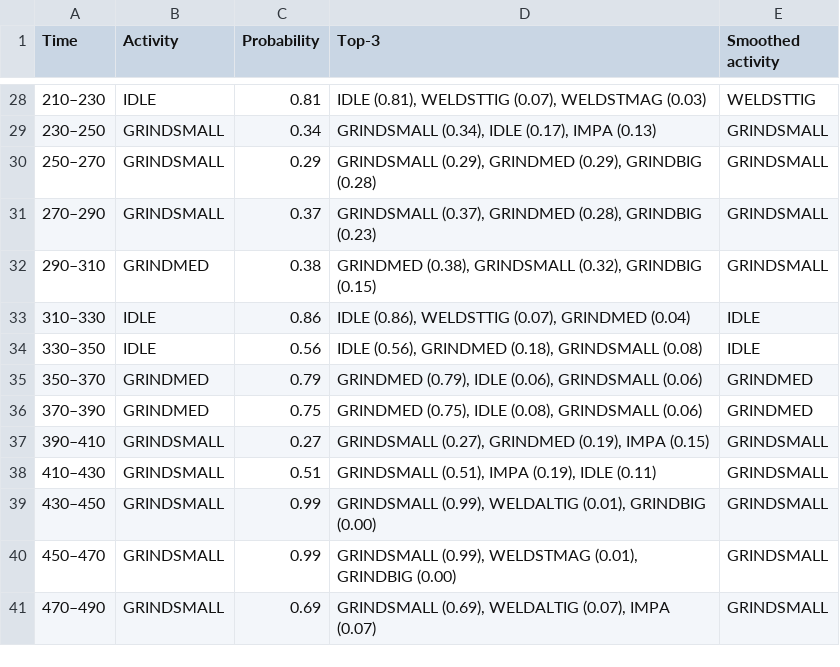
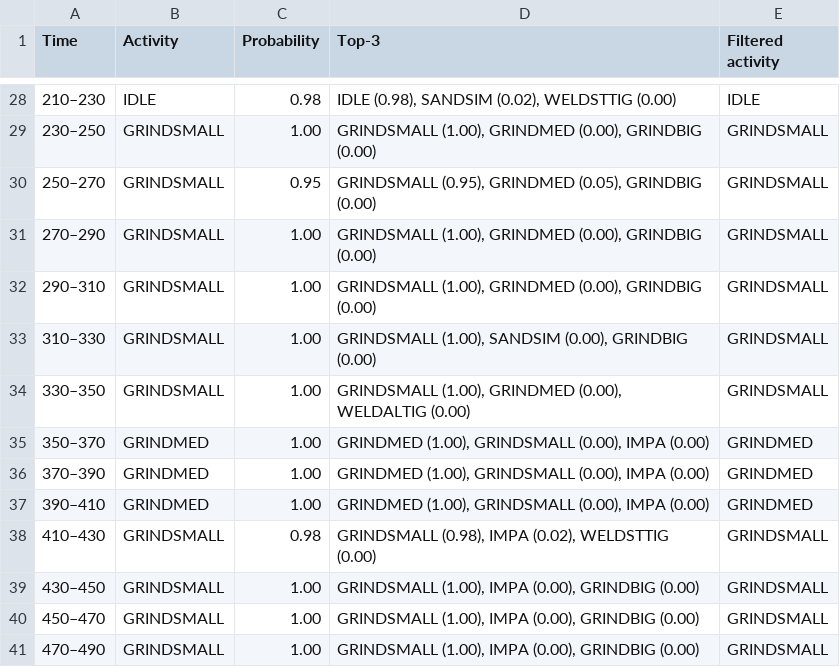
Before and after one commit to WexTheX/Bachelor-E2511, a CSV file: testOnFile/predictions.csv, drawn as a sheet; only a part is shown, gaps mark what is left out; the diff covers the shown part only.

```diff
--- a/testOnFile/predictions.csv
+++ b/testOnFile/predictions.csv
@@ -1 +1 @@
-Time,Activity,Probability,Top-3,Smoothed activity
+Time,Activity,Probability,Top-3,Filtered activity
@@ -28,14 +28,14 @@ Time,Activity,Probability,Top-3,Smoothed activity
-210–230,IDLE,0.81,"IDLE (0.81), WELDSTTIG (0.07), WELDSTMAG (0.03)",WELDSTTIG
-230–250,GRINDSMALL,0.34,"GRINDSMALL (0.34), IDLE (0.17), IMPA (0.13)",GRINDSMALL
-250–270,GRINDSMALL,0.29,"GRINDSMALL (0.29), GRINDMED (0.29), GRINDBIG (0.28)",GRINDSMALL
-270–290,GRINDSMALL,0.37,"GRINDSMALL (0.37), GRINDMED (0.28), GRINDBIG (0.23)",GRINDSMALL
-290–310,GRINDMED,0.38,"GRINDMED (0.38), GRINDSMALL (0.32), GRINDBIG (0.15)",GRINDSMALL
-310–330,IDLE,0.86,"IDLE (0.86), WELDSTTIG (0.07), GRINDMED (0.04)",IDLE
-330–350,IDLE,0.56,"IDLE (0.56), GRINDMED (0.18), GRINDSMALL (0.08)",IDLE
-350–370,GRINDMED,0.79,"GRINDMED (0.79), IDLE (0.06), GRINDSMALL (0.06)",GRINDMED
-370–390,GRINDMED,0.75,"GRINDMED (0.75), IDLE (0.08), GRINDSMALL (0.06)",GRINDMED
-390–410,GRINDSMALL,0.27,"GRINDSMALL (0.27), GRINDMED (0.19), IMPA (0.15)",GRINDSMALL
-410–430,GRINDSMALL,0.51,"GRINDSMALL (0.51), IMPA (0.19), IDLE (0.11)",GRINDSMALL
-430–450,GRINDSMALL,0.99,"GRINDSMALL (0.99), WELDALTIG (0.01), GRINDBIG (0.00)",GRINDSMALL
-450–470,GRINDSMALL,0.99,"GRINDSMALL (0.99), WELDSTMAG (0.01), GRINDBIG (0.00)",GRINDSMALL
-470–490,GRINDSMALL,0.69,"GRINDSMALL (0.69), WELDALTIG (0.07), IMPA (0.07)",GRINDSMALL
+210–230,IDLE,0.98,"IDLE (0.98), SANDSIM (0.02), WELDSTTIG (0.00)",IDLE
+230–250,GRINDSMALL,1.00,"GRINDSMALL (1.00), GRINDMED (0.00), GRINDBIG (0.00)",GRINDSMALL
+250–270,GRINDSMALL,0.95,"GRINDSMALL (0.95), GRINDMED (0.05), GRINDBIG (0.00)",GRINDSMALL
+270–290,GRINDSMALL,1.00,"GRINDSMALL (1.00), GRINDMED (0.00), GRINDBIG (0.00)",GRINDSMALL
+290–310,GRINDSMALL,1.00,"GRINDSMALL (1.00), GRINDMED (0.00), GRINDBIG (0.00)",GRINDSMALL
+310–330,GRINDSMALL,1.00,"GRINDSMALL (1.00), SANDSIM (0.00), GRINDBIG (0.00)",GRINDSMALL
+330–350,GRINDSMALL,1.00,"GRINDSMALL (1.00), GRINDMED (0.00), WELDALTIG (0.00)",GRINDSMALL
+350–370,GRINDMED,1.00,"GRINDMED (1.00), GRINDSMALL (0.00), IMPA (0.00)",GRINDMED
+370–390,GRINDMED,1.00,"GRINDMED (1.00), GRINDSMALL (0.00), IMPA (0.00)",GRINDMED
+390–410,GRINDMED,1.00,"GRINDMED (1.00), GRINDSMALL (0.00), IMPA (0.00)",GRINDMED
+410–430,GRINDSMALL,0.98,"GRINDSMALL (0.98), IMPA (0.02), WELDSTTIG (0.00)",GRINDSMALL
+430–450,GRINDSMALL,1.00,"GRINDSMALL (1.00), IMPA (0.00), GRINDBIG (0.00)",GRINDSMALL
+450–470,GRINDSMALL,1.00,"GRINDSMALL (1.00), IMPA (0.00), GRINDBIG (0.00)",GRINDSMALL
+470–490,GRINDSMALL,1.00,"GRINDSMALL (1.00), IMPA (0.00), GRINDBIG (0.00)",GRINDSMALL
```
Also changed, not shown: 81 edited cells elsewhere in this file, OutputFiles/metrics_results.csv, testOnFile/summary.csv, 27 other files.
